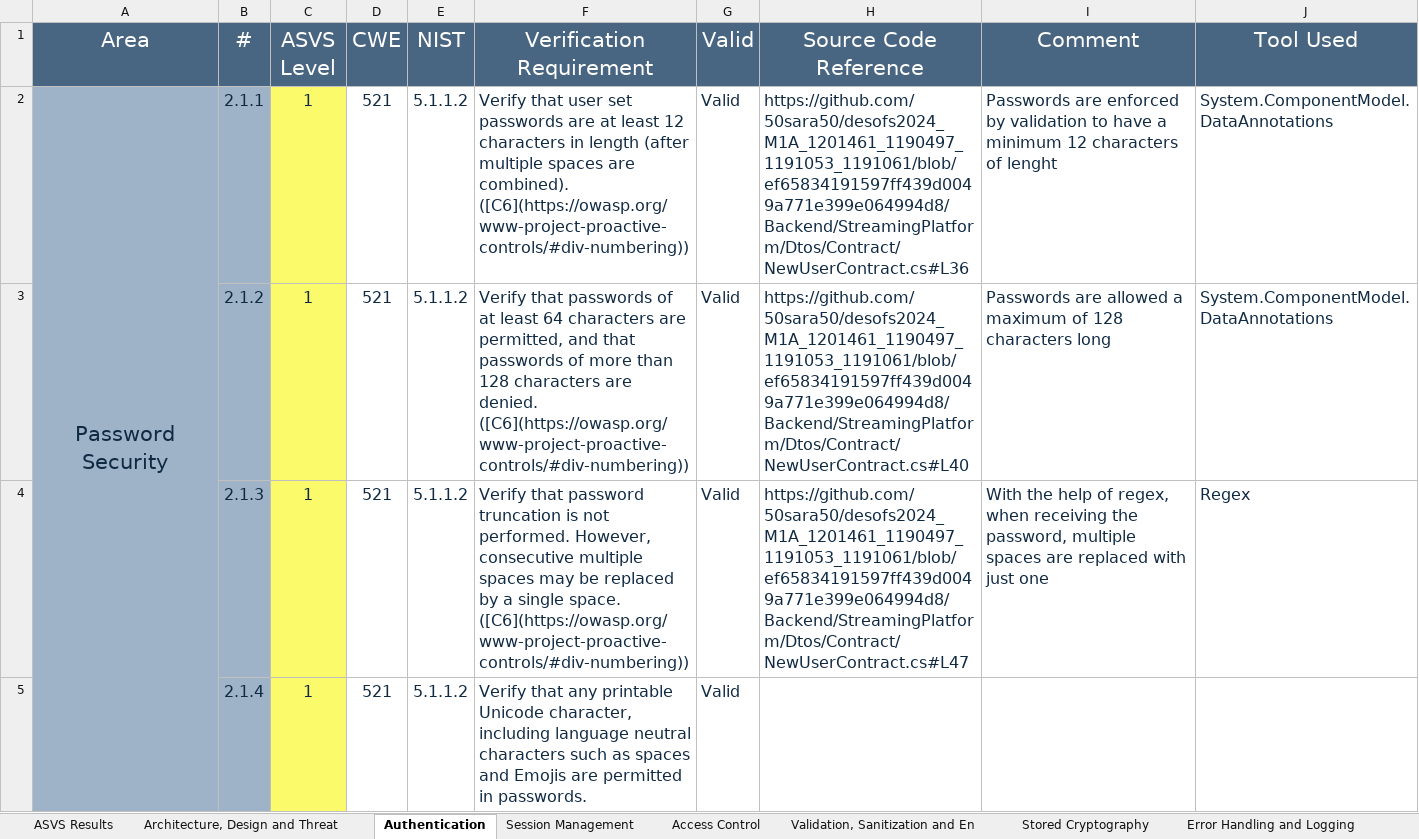
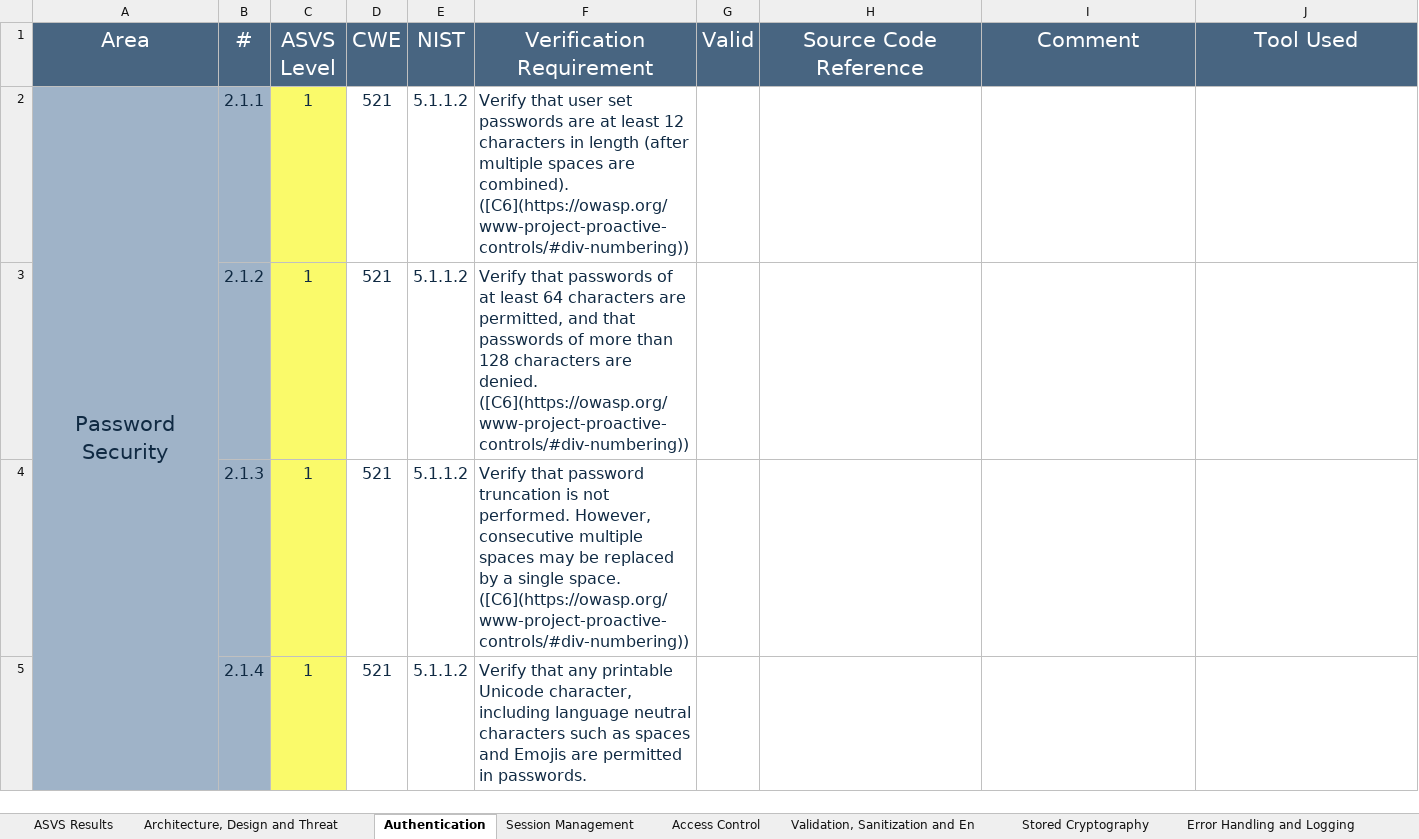
Before and after one commit to 50sara50/desofs2024_M1A_1201461_1190497_1191053_1191061, an Excel workbook: Deliverables/v4-ASVS-checklist-en.xlsx, sheet Authentication, drawn as a sheet; only a part is shown; values as stored, in another font and other column widths than the file's, no borders; the diff covers the shown part only; the diff names each change by its address in the sheet, - before the commit and + after, or states it on an @@ line.

```diff
--- a/Deliverables/v4-ASVS-checklist-en.xlsx (sheet Authentication)
+++ b/Deliverables/v4-ASVS-checklist-en.xlsx (sheet Authentication)
-G2:G5 (Valid): Valid
+G2:G5 (Valid): (empty)
-H2 (Source Code Reference): https://github.com/50sara50/desofs2024_M1A_1201461_1190497_1191053_1191061/blob/ef65834191597ff439d0049a771e399e064994d8/Backend/StreamingPlatform/Dtos/Contract/NewUserContract.cs#L36
+H2 (Source Code Reference): (empty)
-I2 (Comment): Passwords are enforced by validation to have a minimum 12 characters of lenght
+I2 (Comment): (empty)
-J2:J3 (Tool Used): System.ComponentModel.DataAnnotations
+J2:J3 (Tool Used): (empty)
-H3 (Source Code Reference): https://github.com/50sara50/desofs2024_M1A_1201461_1190497_1191053_1191061/blob/ef65834191597ff439d0049a771e399e064994d8/Backend/StreamingPlatform/Dtos/Contract/NewUserContract.cs#L40
+H3 (Source Code Reference): (empty)
-I3 (Comment): Passwords are allowed a maximum of 128 characters long
+I3 (Comment): (empty)
-H4 (Source Code Reference): https://github.com/50sara50/desofs2024_M1A_1201461_1190497_1191053_1191061/blob/ef65834191597ff439d0049a771e399e064994d8/Backend/StreamingPlatform/Dtos/Contract/NewUserContract.cs#L47
+H4 (Source Code Reference): (empty)
-I4 (Comment): With the help of regex, when receiving the password, multiple spaces are replaced with just one
+I4 (Comment): (empty)
-J4 (Tool Used): Regex
+J4 (Tool Used): (empty)
```
Also changed, not shown: 54 edited cells elsewhere in this sheet, sheet Validation, Sanitization and En, sheet Files and Resources, sheet Session Management, sheet Configuration, sheet ASVS Results, sheet Error Handling and Logging, 8 more sheets, charts or pictures.
